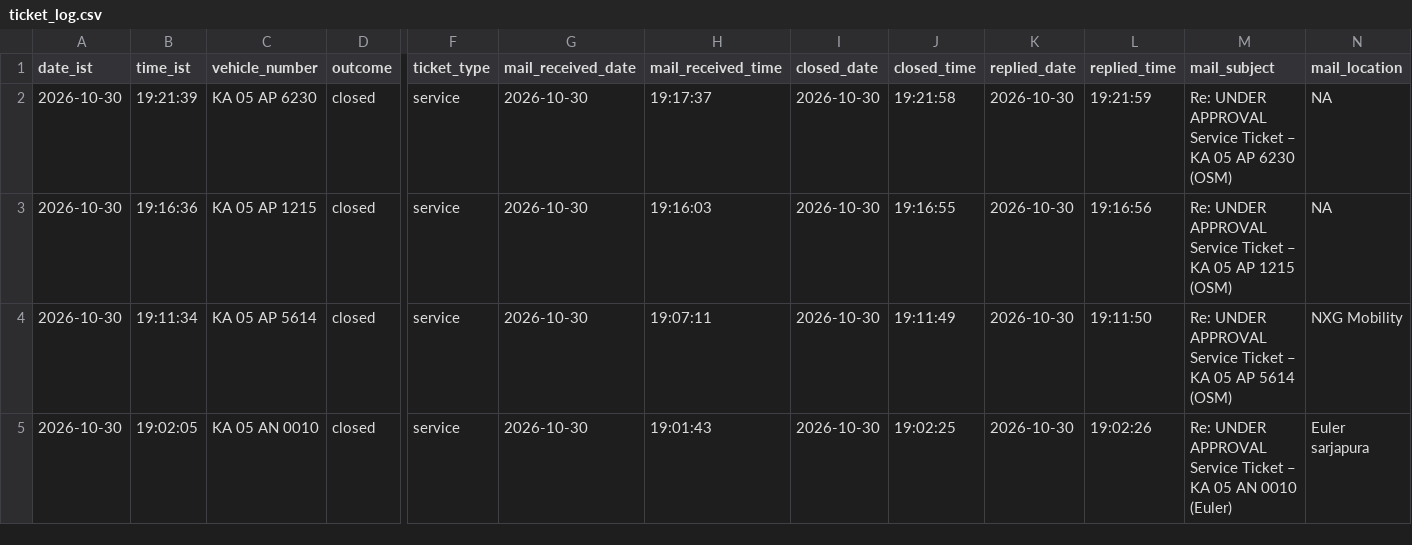
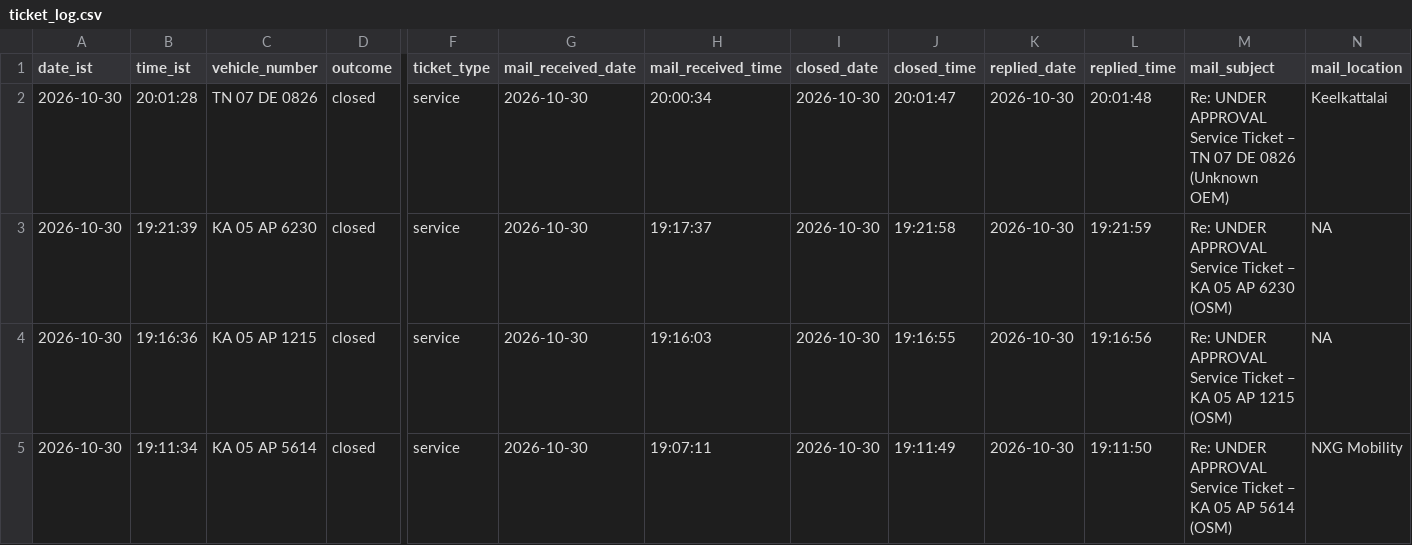
Before and after one commit to Lipsita-Panda/Fyn-Ticket-Closing-Automation, a CSV file: logs/ticket_log.csv, drawn as a sheet; only a part is shown, gaps mark what is left out; the shorter side is filled out with more unchanged rows; rows hold the shown columns only; the diff names each change by its address in the sheet, - before the commit and + after, or states it on an @@ line.

```diff
--- a/logs/ticket_log.csv
+++ b/logs/ticket_log.csv
+row 2: 2026-10-30 | 20:01:28 | TN 07 DE 0826 | closed | service | 2026-10-30 | 20:00:34 | 2026-10-30 | 20:01:47 | 2026-10-30 | 20:01:48 | Re: UNDER APPROVAL Service Ticket – TN 07 DE 0826 (Unknown OEM) | Keelkattalai
```
